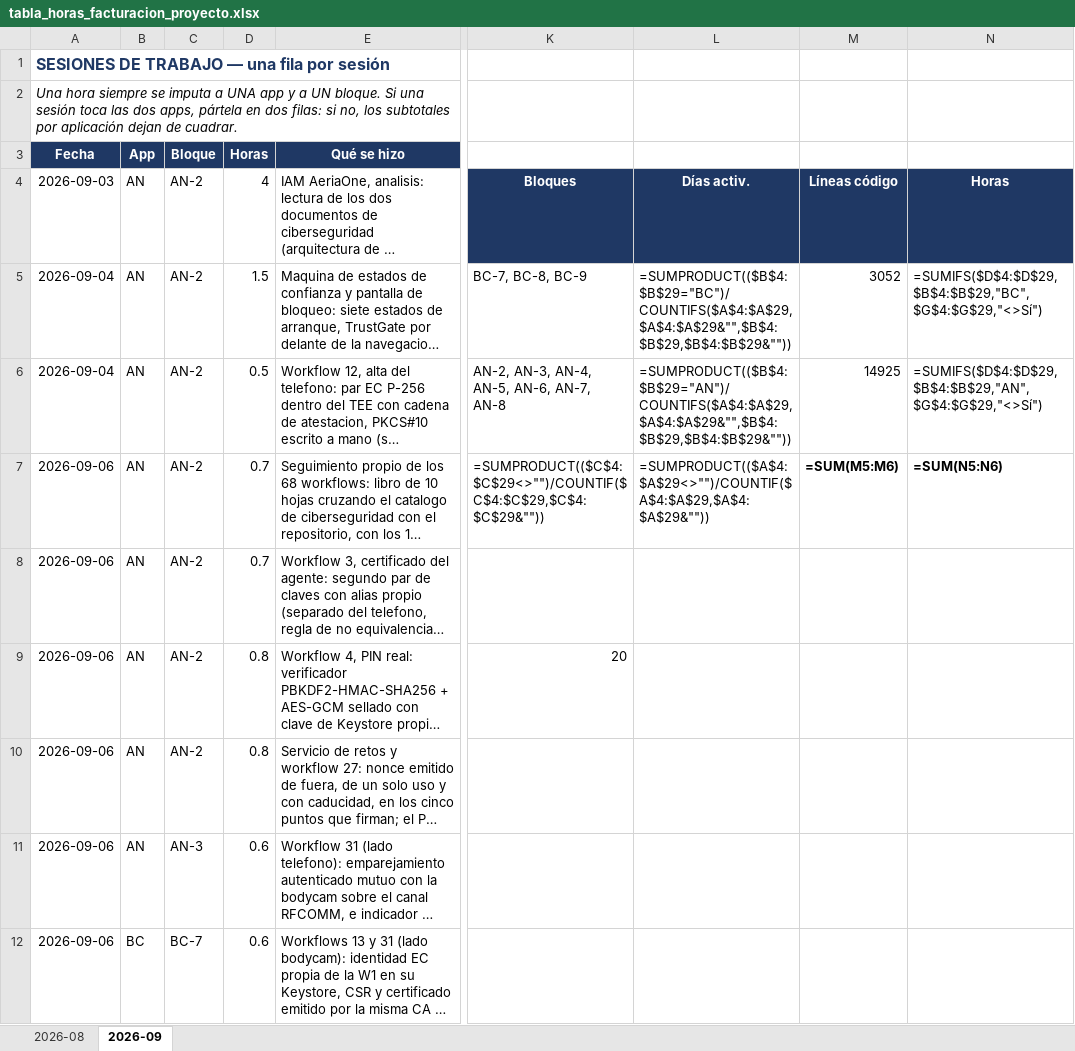
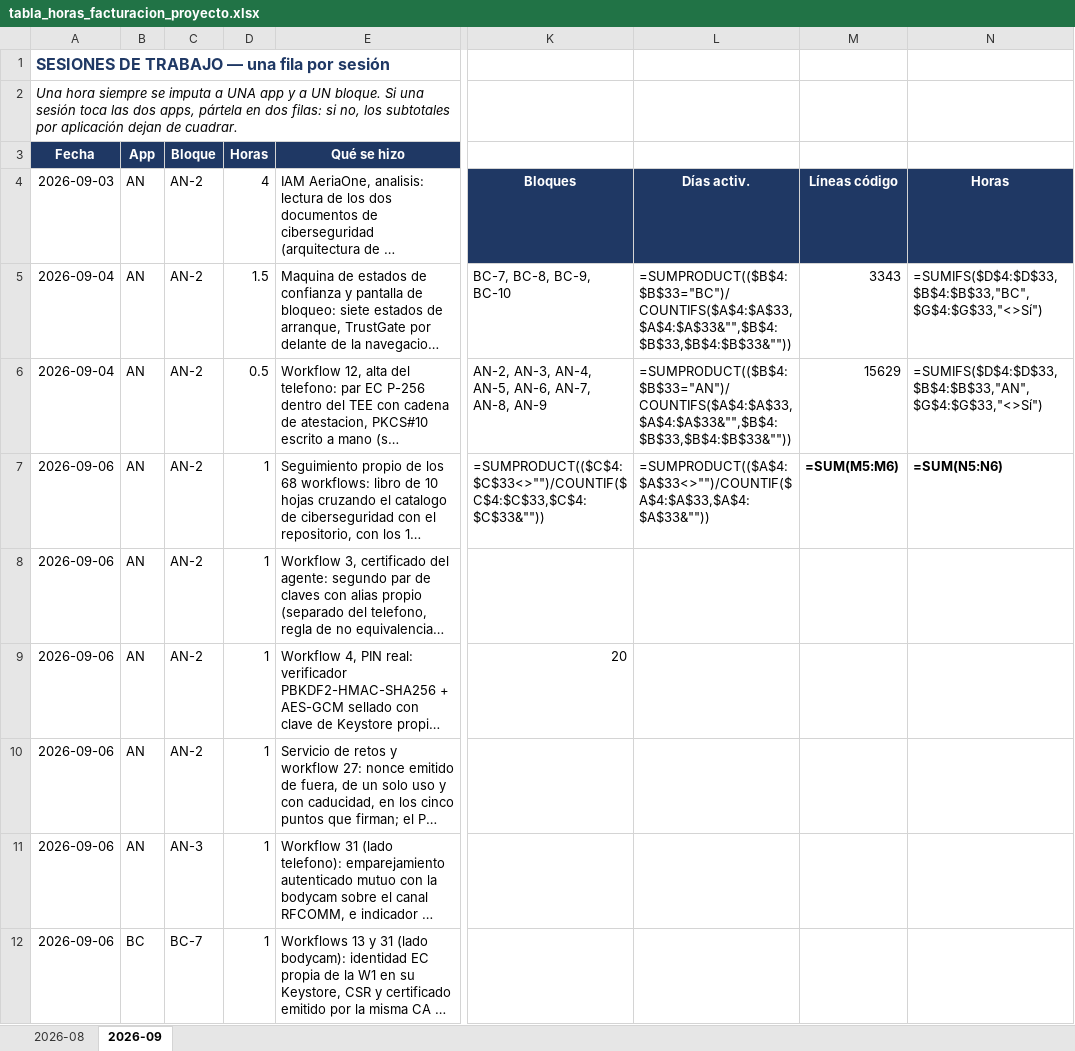
Before and after one commit to alestar328/AeriaNexusPrototype, an Excel workbook: tabla_horas_facturacion_proyecto.xlsx, sheet 2026-09, drawn as a sheet; only a part is shown, gaps mark what is left out; long unchanged cells end in …; values as stored, in another font and other column widths than the file's, no borders; formulas without a stored value are shown as written; the diff covers the shown part only; the diff names each change by its address in the sheet, - before the commit and + after, or states it on an @@ line.

```diff
--- a/tabla_horas_facturacion_proyecto.xlsx (sheet 2026-09)
+++ b/tabla_horas_facturacion_proyecto.xlsx (sheet 2026-09)
-K5: BC-7, BC-8, BC-9
+K5: BC-7, BC-8, BC-9, BC-10
-L5: =SUMPRODUCT(($B$4:$B$29="BC")/COUNTIFS($A$4:$A$29,$A$4:$A$29&"",$B$4:$B$29,$B$4:$B$29&""))
+L5: =SUMPRODUCT(($B$4:$B$33="BC")/COUNTIFS($A$4:$A$33,$A$4:$A$33&"",$B$4:$B$33,$B$4:$B$33&""))
-M5: 3052
+M5: 3343
-N5: =SUMIFS($D$4:$D$29,$B$4:$B$29,"BC",$G$4:$G$29,"<>Sí")
+N5: =SUMIFS($D$4:$D$33,$B$4:$B$33,"BC",$G$4:$G$33,"<>Sí")
-K6: AN-2, AN-3, AN-4, AN-5, AN-6, AN-7, AN-8
+K6: AN-2, AN-3, AN-4, AN-5, AN-6, AN-7, AN-8, AN-9
-L6: =SUMPRODUCT(($B$4:$B$29="AN")/COUNTIFS($A$4:$A$29,$A$4:$A$29&"",$B$4:$B$29,$B$4:$B$29&""))
+L6: =SUMPRODUCT(($B$4:$B$33="AN")/COUNTIFS($A$4:$A$33,$A$4:$A$33&"",$B$4:$B$33,$B$4:$B$33&""))
-M6: 14925
+M6: 15629
-N6: =SUMIFS($D$4:$D$29,$B$4:$B$29,"AN",$G$4:$G$29,"<>Sí")
+N6: =SUMIFS($D$4:$D$33,$B$4:$B$33,"AN",$G$4:$G$33,"<>Sí")
-D7:D8 (Horas): 0.7
+D7:D8 (Horas): 1
-K7: =SUMPRODUCT(($C$4:$C$29<>"")/COUNTIF($C$4:$C$29,$C$4:$C$29&""))
+K7: =SUMPRODUCT(($C$4:$C$33<>"")/COUNTIF($C$4:$C$33,$C$4:$C$33&""))
-L7: =SUMPRODUCT(($A$4:$A$29<>"")/COUNTIF($A$4:$A$29,$A$4:$A$29&""))
+L7: =SUMPRODUCT(($A$4:$A$33<>"")/COUNTIF($A$4:$A$33,$A$4:$A$33&""))
-D9:D10 (Horas): 0.8
+D9:D10 (Horas): 1
-D11:D12 (Horas): 0.6
+D11:D12 (Horas): 1
```
Also changed, not shown: 3 added rows and 13 edited cells elsewhere in this sheet, 16 other files.
